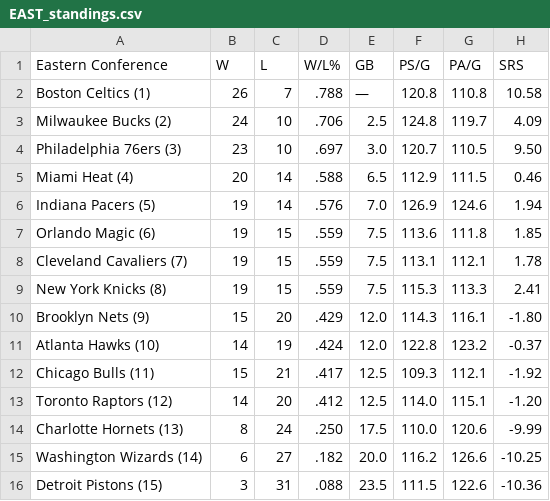
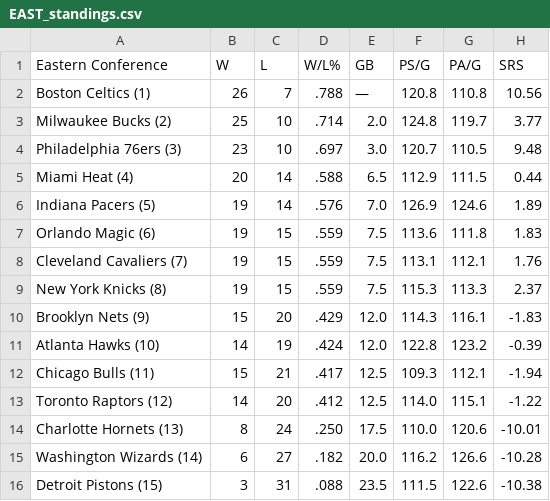
Before and after one commit to caHaber/flat-data-nba-standings, a CSV file: EAST_standings.csv, drawn as a sheet.

Commit message:
Flat: latest data (2024-01-05T16:02:08.967Z) {   "date": "2024-01-05T16:02:08.967Z",   "files": [     {       "name": "EAST_standings.csv",       "deltaBytes": 1,       "source": "https://www.espn.com/nba/standings"     },     {       "name": "NBA_2024.html",       "deltaBytes": 696,       "source": "https://www.espn.com/nba/standings"     },     {       "name": "WEST_standings.csv",       "deltaBytes": 0,       "source": "https://www.espn.com/nba/standings"     }   ] }

```diff
--- a/EAST_standings.csv
+++ b/EAST_standings.csv
@@ -1,16 +1,16 @@
 "Eastern Conference","W","L","W/L%","GB","PS/G","PA/G","SRS"
-"Boston Celtics (1) ","26","7",".788","—","120.8","110.8","10.58"
-"Milwaukee Bucks (2) ","24","10",".706","2.5","124.8","119.7","4.09"
-"Philadelphia 76ers (3) ","23","10",".697","3.0","120.7","110.5","9.50"
-"Miami Heat (4) ","20","14",".588","6.5","112.9","111.5","0.46"
-"Indiana Pacers (5) ","19","14",".576","7.0","126.9","124.6","1.94"
-"Orlando Magic (6) ","19","15",".559","7.5","113.6","111.8","1.85"
-"Cleveland Cavaliers (7) ","19","15",".559","7.5","113.1","112.1","1.78"
-"New York Knicks (8) ","19","15",".559","7.5","115.3","113.3","2.41"
-"Brooklyn Nets (9) ","15","20",".429","12.0","114.3","116.1","-1.80"
-"Atlanta Hawks (10) ","14","19",".424","12.0","122.8","123.2","-0.37"
-"Chicago Bulls (11) ","15","21",".417","12.5","109.3","112.1","-1.92"
-"Toronto Raptors (12) ","14","20",".412","12.5","114.0","115.1","-1.20"
-"Charlotte Hornets (13) ","8","24",".250","17.5","110.0","120.6","-9.99"
-"Washington Wizards (14) ","6","27",".182","20.0","116.2","126.6","-10.25"
-"Detroit Pistons (15) ","3","31",".088","23.5","111.5","122.6","-10.36"
+"Boston Celtics (1) ","26","7",".788","—","120.8","110.8","10.56"
+"Milwaukee Bucks (2) ","25","10",".714","2.0","124.8","119.7","3.77"
+"Philadelphia 76ers (3) ","23","10",".697","3.0","120.7","110.5","9.48"
+"Miami Heat (4) ","20","14",".588","6.5","112.9","111.5","0.44"
+"Indiana Pacers (5) ","19","14",".576","7.0","126.9","124.6","1.89"
+"Orlando Magic (6) ","19","15",".559","7.5","113.6","111.8","1.83"
+"Cleveland Cavaliers (7) ","19","15",".559","7.5","113.1","112.1","1.76"
+"New York Knicks (8) ","19","15",".559","7.5","115.3","113.3","2.37"
+"Brooklyn Nets (9) ","15","20",".429","12.0","114.3","116.1","-1.83"
+"Atlanta Hawks (10) ","14","19",".424","12.0","122.8","123.2","-0.39"
+"Chicago Bulls (11) ","15","21",".417","12.5","109.3","112.1","-1.94"
+"Toronto Raptors (12) ","14","20",".412","12.5","114.0","115.1","-1.22"
+"Charlotte Hornets (13) ","8","24",".250","17.5","110.0","120.6","-10.01"
+"Washington Wizards (14) ","6","27",".182","20.0","116.2","126.6","-10.28"
+"Detroit Pistons (15) ","3","31",".088","23.5","111.5","122.6","-10.38"
```
Also changed, not shown: WEST_standings.csv, 1 other file.
